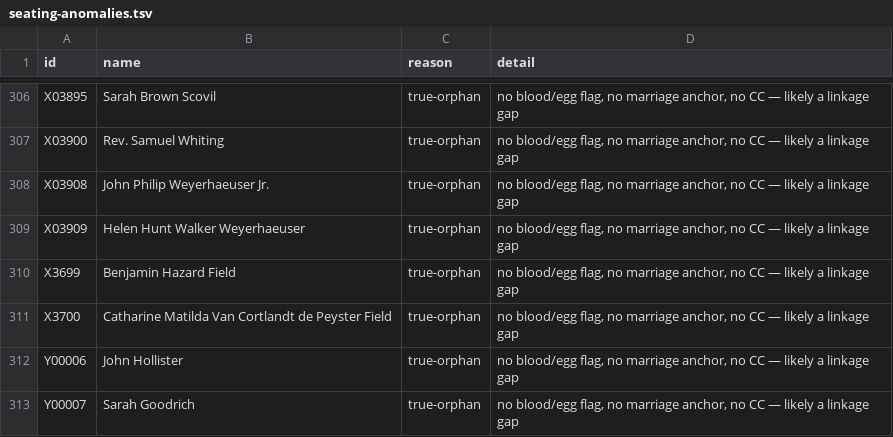
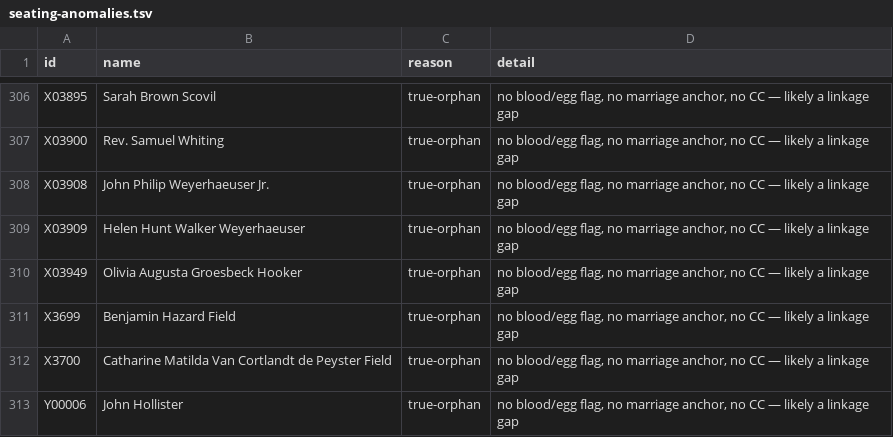
Before and after one commit to 35degrees/hookerfamily041726, a TSV file: seating-anomalies.tsv, drawn as a sheet; only a part is shown, gaps mark what is left out; the shorter side is filled out with more unchanged rows; the diff names each change by its address in the sheet, - before the commit and + after, or states it on an @@ line.

```diff
--- a/seating-anomalies.tsv
+++ b/seating-anomalies.tsv
+row 310: X03949 | Olivia Augusta Groesbeck Hooker | true-orphan | no blood/egg flag, no marriage anchor, no CC — likely a linkage gap
```
Also changed, not shown: 1 other file.
